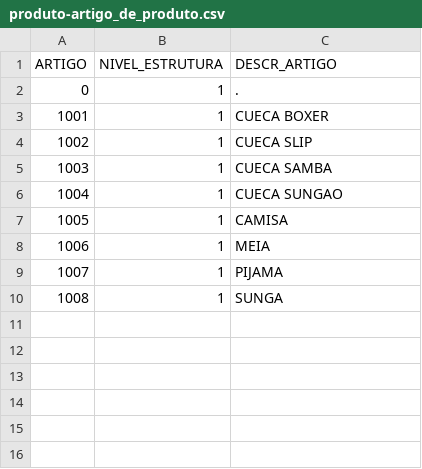
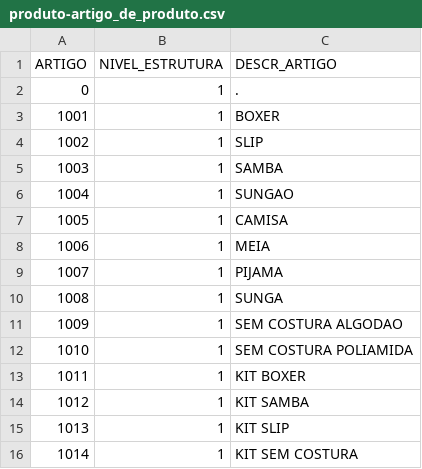
Before and after one commit to anselmobd/tuple-load, a CSV file: csv/produto-artigo_de_produto.csv, drawn as a sheet.

Commit message:
artigo_de_produto redefinnition

```diff
--- a/csv/produto-artigo_de_produto.csv
+++ b/csv/produto-artigo_de_produto.csv
@@ -2,6 +2,6 @@
 "0";"1";"."
-"1001";"1";"CUECA BOXER"
-"1002";"1";"CUECA SLIP"
-"1003";"1";"CUECA SAMBA"
-"1004";"1";"CUECA SUNGAO"
+"1001";"1";"BOXER"
+"1002";"1";"SLIP"
+"1003";"1";"SAMBA"
+"1004";"1";"SUNGAO"
 "1005";"1";"CAMISA"
@@ -10 +10,7 @@
 "1008";"1";"SUNGA"
+"1009";"1";"SEM COSTURA ALGODAO"
+"1010";"1";"SEM COSTURA POLIAMIDA"
+"1011";"1";"KIT BOXER"
+"1012";"1";"KIT SAMBA"
+"1013";"1";"KIT SLIP"
+"1014";"1";"KIT SEM COSTURA"
```
